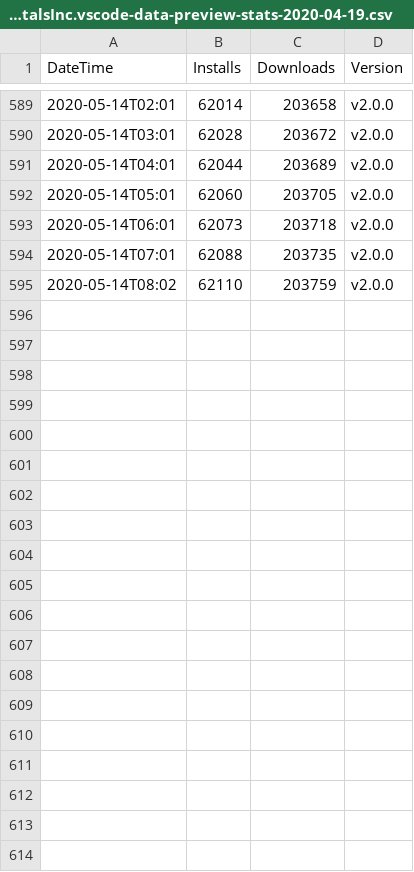
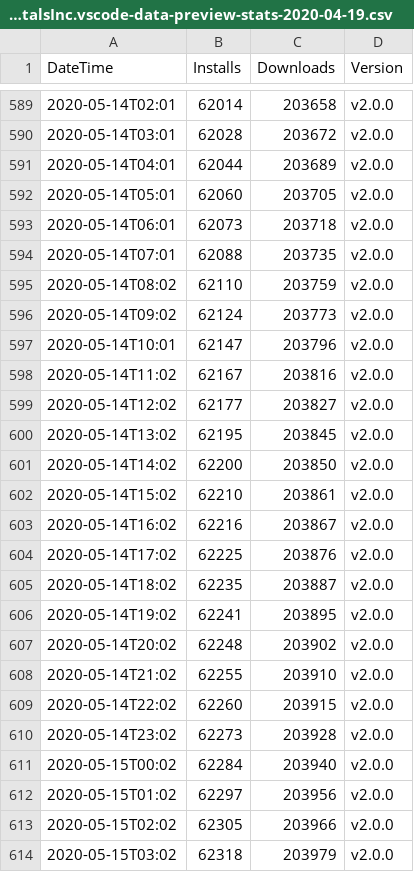
Before and after one commit to RandomFractals/vscode-marketplace-ext-stats, a CSV file: data/RandomFractalsInc.vscode-data-preview-stats-2020-04-19.csv, drawn as a sheet; only a part is shown, gaps mark what is left out; the diff covers the shown part only; the diff names each change by its address in the sheet, - before the commit and + after, or states it on an @@ line.

Commit message:
mid april stats update with excel reports ...
from new vs marketplace dashboard.

see this ticket for more info: https://github.com/microsoft/vscode/issues/94744

```diff
--- a/data/RandomFractalsInc.vscode-data-preview-stats-2020-04-19.csv
+++ b/data/RandomFractalsInc.vscode-data-preview-stats-2020-04-19.csv
+row 596: 2020-05-14T09:02 | 62124 | 203773 | v2.0.0
+row 597: 2020-05-14T10:01 | 62147 | 203796 | v2.0.0
+row 598: 2020-05-14T11:02 | 62167 | 203816 | v2.0.0
+row 599: 2020-05-14T12:02 | 62177 | 203827 | v2.0.0
+row 600: 2020-05-14T13:02 | 62195 | 203845 | v2.0.0
+row 601: 2020-05-14T14:02 | 62200 | 203850 | v2.0.0
+row 602: 2020-05-14T15:02 | 62210 | 203861 | v2.0.0
+row 603: 2020-05-14T16:02 | 62216 | 203867 | v2.0.0
+row 604: 2020-05-14T17:02 | 62225 | 203876 | v2.0.0
+row 605: 2020-05-14T18:02 | 62235 | 203887 | v2.0.0
+row 606: 2020-05-14T19:02 | 62241 | 203895 | v2.0.0
+row 607: 2020-05-14T20:02 | 62248 | 203902 | v2.0.0
+row 608: 2020-05-14T21:02 | 62255 | 203910 | v2.0.0
+row 609: 2020-05-14T22:02 | 62260 | 203915 | v2.0.0
+row 610: 2020-05-14T23:02 | 62273 | 203928 | v2.0.0
+row 611: 2020-05-15T00:02 | 62284 | 203940 | v2.0.0
+row 612: 2020-05-15T01:02 | 62297 | 203956 | v2.0.0
+row 613: 2020-05-15T02:02 | 62305 | 203966 | v2.0.0
+row 614: 2020-05-15T03:02 | 62318 | 203979 | v2.0.0
```
Also changed, not shown: 17 added rows elsewhere in this file, data/RandomFractalsInc.geo-data-viewer-stats-2020-04-19.csv, data/RandomFractalsInc.js-notebook-inspector-stats-2020-05-09.csv, 6 other files.
